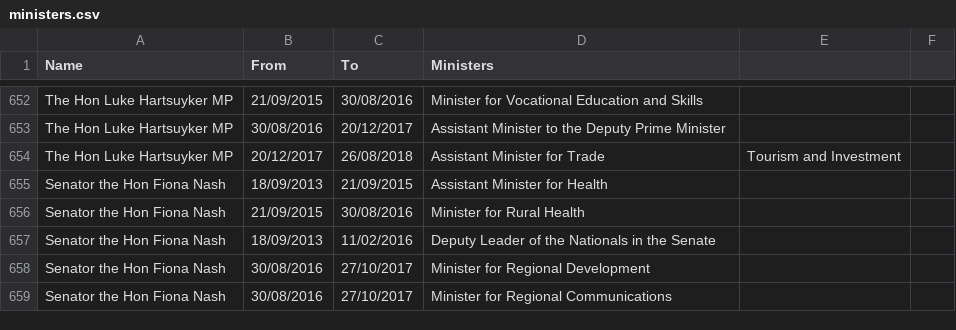
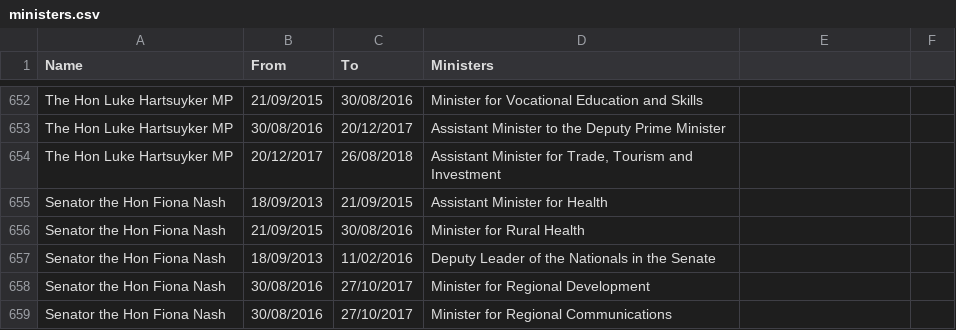
Before and after one commit to openaustralia/openaustralia-parser, a CSV file: data/ministers.csv, drawn as a sheet; only a part is shown, gaps mark what is left out.

Commit message:
Update ministers.csv
Fix quoting on line 654 as suggested  by Github

```diff
--- a/data/ministers.csv
+++ b/data/ministers.csv
@@ -653,3 +653,3 @@ The Hon Luke Hartsuyker MP,21/09/2015,30/08/2016,Minister for Vocational Educati
 The Hon Luke Hartsuyker MP,30/08/2016,20/12/2017,Assistant Minister to the Deputy Prime Minister
-The Hon Luke Hartsuyker MP,20/12/2017,26/08/2018,Assistant Minister for Trade, Tourism and Investment
+The Hon Luke Hartsuyker MP,20/12/2017,26/08/2018,"Assistant Minister for Trade, Tourism and Investment"
 Senator the Hon Fiona Nash,18/09/2013,21/09/2015,Assistant Minister for Health
```
